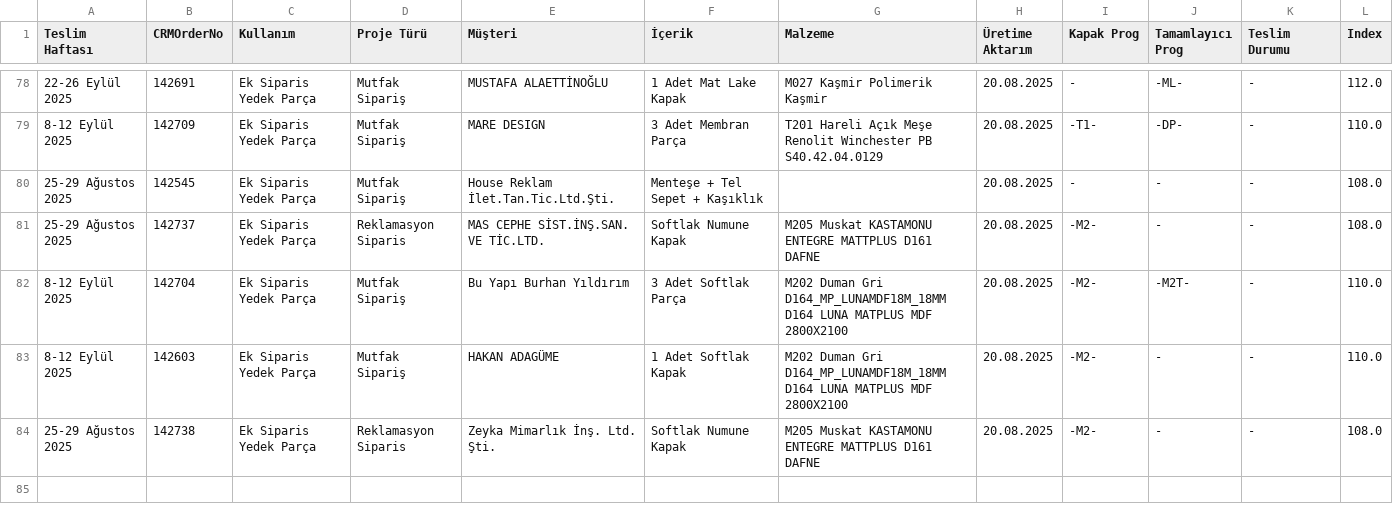
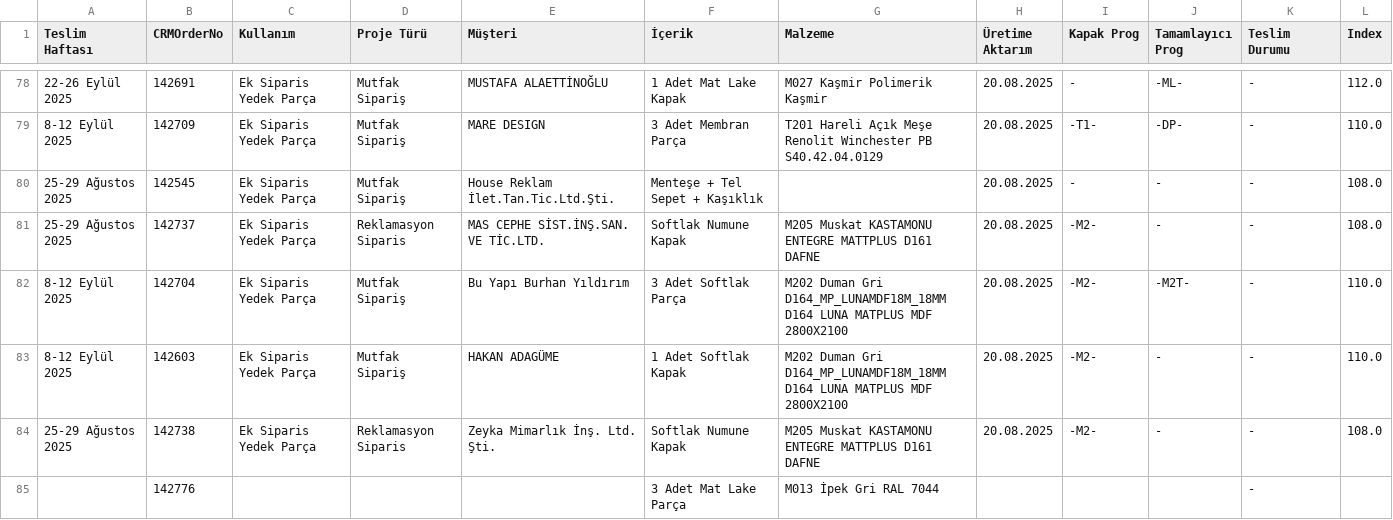
Before and after one commit to denizozarikan93/TamamlayiciPlan, a CSV file: data.csv, drawn as a sheet; only a part is shown, gaps mark what is left out.

```diff
--- a/data.csv
+++ b/data.csv
@@ -84 +84,2 @@
 25-29 Ağustos 2025,142738,Ek Siparis Yedek Parça,Reklamasyon Siparis,Zeyka Mimarlık İnş. Ltd. Şti.,Softlak Numune Kapak,M205 Muskat KASTAMONU ENTEGRE MATTPLUS D161 DAFNE,20.08.2025,-M2-,-,-,108.0
+,142776,,,,3 Adet Mat Lake Parça,M013 İpek Gri RAL 7044,,,,-,
```
Also changed, not shown: 1 other file.
